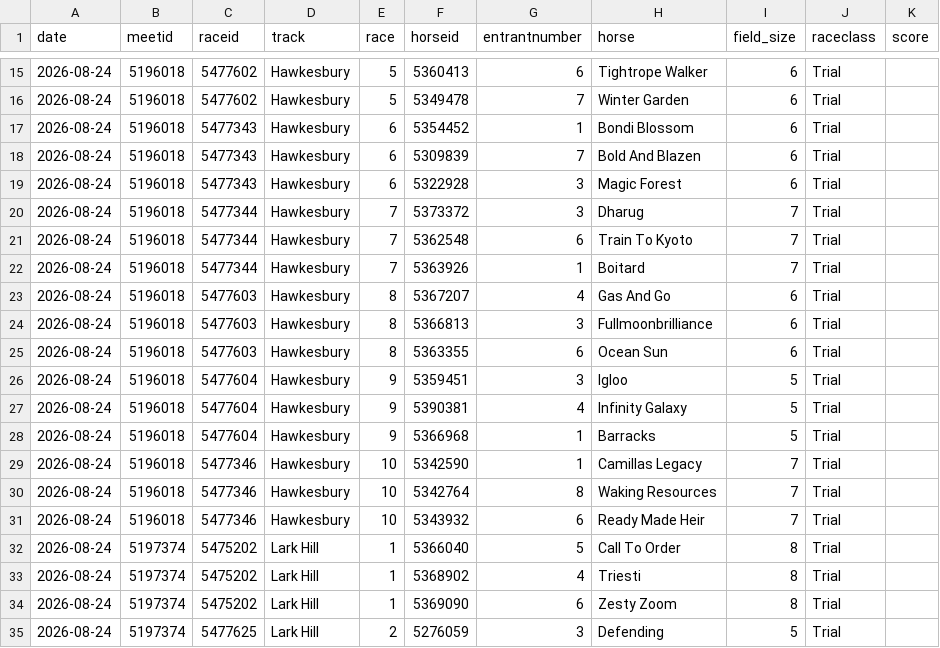
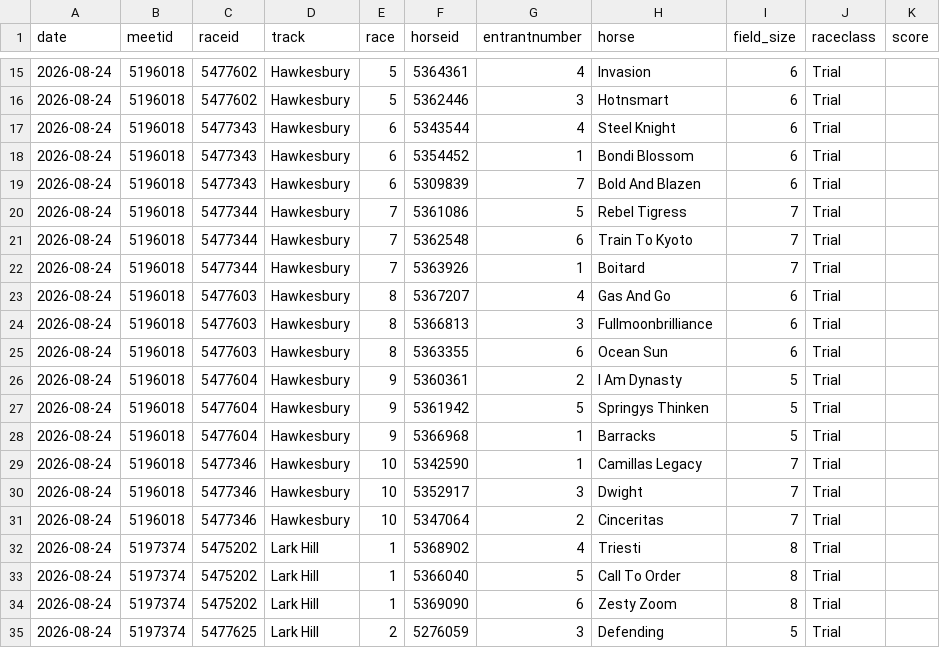
Before and after one commit to danielcappello/trackVision, a CSV file: race_ratings.csv, drawn as a sheet; only a part is shown, gaps mark what is left out; the diff covers the shown part only.

```diff
--- a/race_ratings.csv
+++ b/race_ratings.csv
@@ -15,7 +15,7 @@ date,meetid,raceid,track,race,horseid,entrantnumber,horse,field_size,raceclass,s
-2026-08-24,5196018,5477602,Hawkesbury,5,5360413,6,Tightrope Walker,6,Trial,
-2026-08-24,5196018,5477602,Hawkesbury,5,5349478,7,Winter Garden,6,Trial,
+2026-08-24,5196018,5477602,Hawkesbury,5,5364361,4,Invasion,6,Trial,
+2026-08-24,5196018,5477602,Hawkesbury,5,5362446,3,Hotnsmart,6,Trial,
+2026-08-24,5196018,5477343,Hawkesbury,6,5343544,4,Steel Knight,6,Trial,
 2026-08-24,5196018,5477343,Hawkesbury,6,5354452,1,Bondi Blossom,6,Trial,
 2026-08-24,5196018,5477343,Hawkesbury,6,5309839,7,Bold And Blazen,6,Trial,
-2026-08-24,5196018,5477343,Hawkesbury,6,5322928,3,Magic Forest,6,Trial,
-2026-08-24,5196018,5477344,Hawkesbury,7,5373372,3,Dharug,7,Trial,
+2026-08-24,5196018,5477344,Hawkesbury,7,5361086,5,Rebel Tigress,7,Trial,
 2026-08-24,5196018,5477344,Hawkesbury,7,5362548,6,Train To Kyoto,7,Trial,
@@ -25,10 +25,10 @@ date,meetid,raceid,track,race,horseid,entrantnumber,horse,field_size,raceclass,s
 2026-08-24,5196018,5477603,Hawkesbury,8,5363355,6,Ocean Sun,6,Trial,
-2026-08-24,5196018,5477604,Hawkesbury,9,5359451,3,Igloo,5,Trial,
-2026-08-24,5196018,5477604,Hawkesbury,9,5390381,4,Infinity Galaxy,5,Trial,
+2026-08-24,5196018,5477604,Hawkesbury,9,5360361,2,I Am Dynasty,5,Trial,
+2026-08-24,5196018,5477604,Hawkesbury,9,5361942,5,Springys Thinken,5,Trial,
 2026-08-24,5196018,5477604,Hawkesbury,9,5366968,1,Barracks,5,Trial,
 2026-08-24,5196018,5477346,Hawkesbury,10,5342590,1,Camillas Legacy,7,Trial,
-2026-08-24,5196018,5477346,Hawkesbury,10,5342764,8,Waking Resources,7,Trial,
-2026-08-24,5196018,5477346,Hawkesbury,10,5343932,6,Ready Made Heir,7,Trial,
+2026-08-24,5196018,5477346,Hawkesbury,10,5352917,3,Dwight,7,Trial,
+2026-08-24,5196018,5477346,Hawkesbury,10,5347064,2,Cinceritas,7,Trial,
+2026-08-24,5197374,5475202,Lark Hill,1,5368902,4,Triesti,8,Trial,
 2026-08-24,5197374,5475202,Lark Hill,1,5366040,5,Call To Order,8,Trial,
-2026-08-24,5197374,5475202,Lark Hill,1,5368902,4,Triesti,8,Trial,
 2026-08-24,5197374,5475202,Lark Hill,1,5369090,6,Zesty Zoom,8,Trial,
```
Also changed, not shown: 2 added rows, 2 removed rows and 27 edited cells elsewhere in this file.
